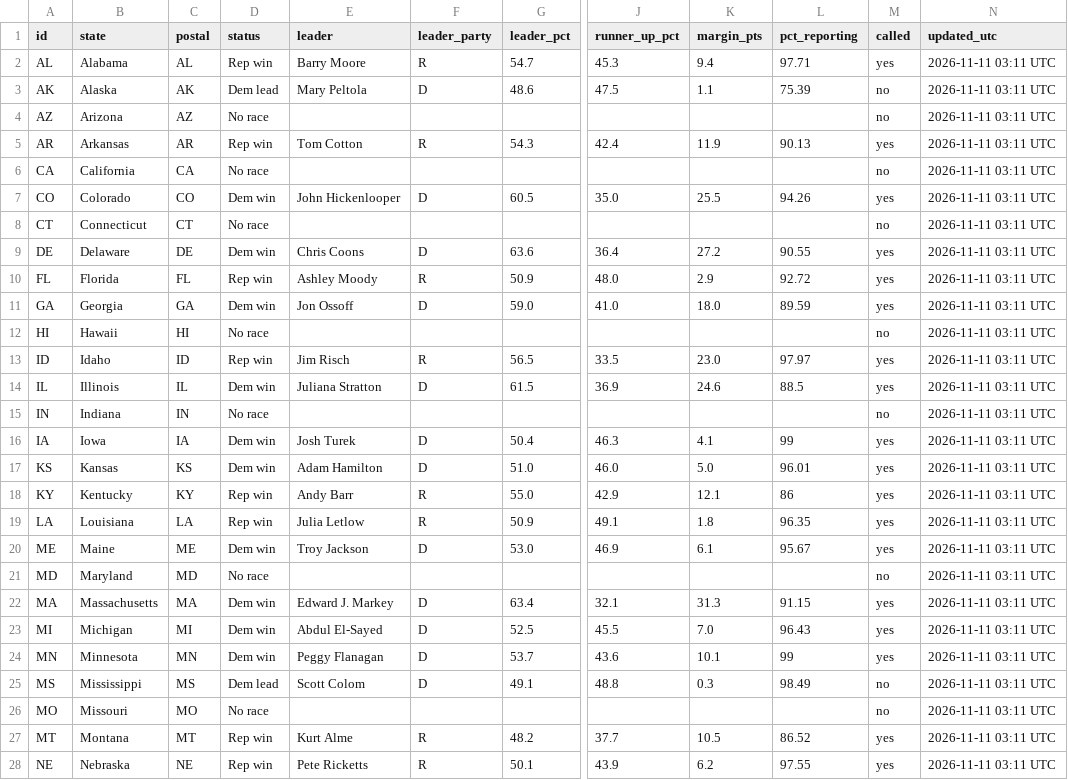
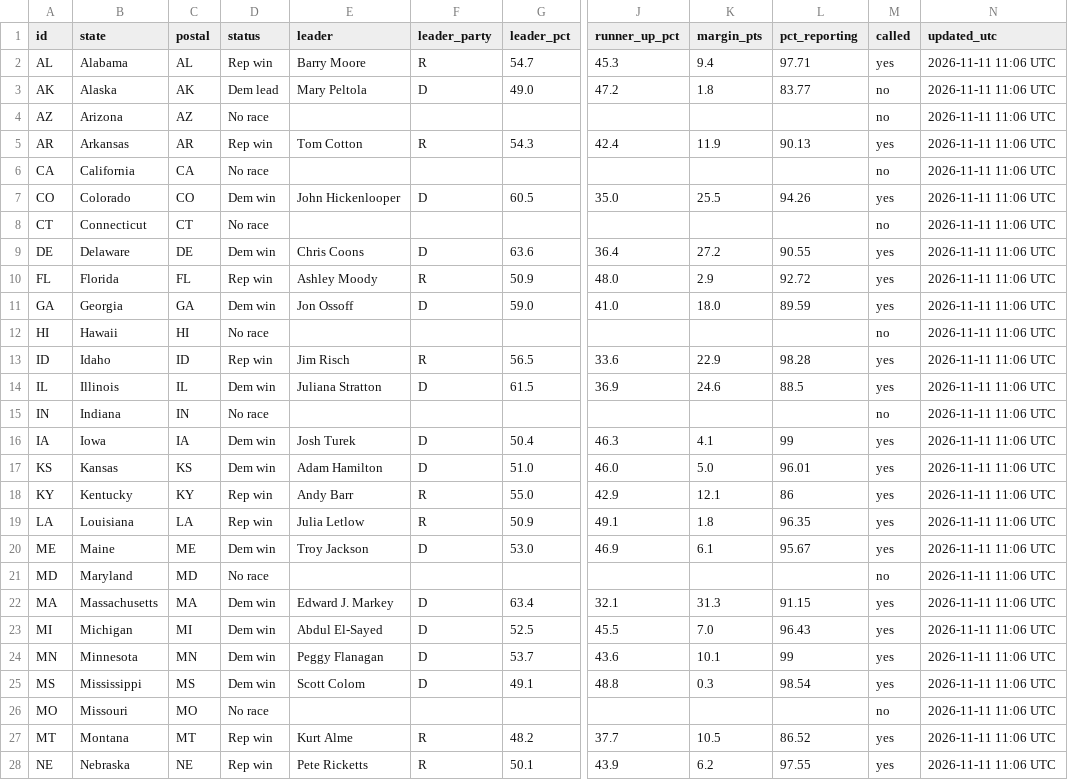
Before and after one commit to Agnarmm/BNAkos2026test, a CSV file: data/senate.csv, drawn as a sheet; only a part is shown, gaps mark what is left out; the diff covers the shown part only; the diff names each change by its address in the sheet, - before the commit and + after, or states it on an @@ line.

```diff
--- a/data/senate.csv
+++ b/data/senate.csv
-N2:N28 (updated_utc): 2026-11-11 03:11 UTC
+N2:N28 (updated_utc): 2026-11-11 11:06 UTC
-G3 (leader_pct): 48.6
+G3 (leader_pct): 49.0
-J3 (runner_up_pct): 47.5
+J3 (runner_up_pct): 47.2
-K3 (margin_pts): 1.1
+K3 (margin_pts): 1.8
-L3 (pct_reporting): 75.39
+L3 (pct_reporting): 83.77
-J13 (runner_up_pct): 33.5
+J13 (runner_up_pct): 33.6
-K13 (margin_pts): 23.0
+K13 (margin_pts): 22.9
-L13 (pct_reporting): 97.97
+L13 (pct_reporting): 98.28
-D25 (status): Dem lead
+D25 (status): Dem win
-L25 (pct_reporting): 98.49
+L25 (pct_reporting): 98.54
-M25 (called): no
+M25 (called): yes
```
Also changed, not shown: 25 edited cells elsewhere in this file, data/house.csv.
